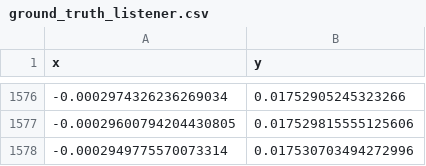
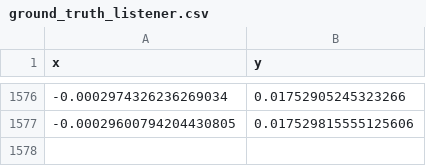
Before and after one commit to zifengqi123/four_ws_robot, a CSV file: slam_algorithm_comparasion/hector_mapping/ground_truth_listener.csv, drawn as a sheet; only a part is shown, gaps mark what is left out; the diff names each change by its address in the sheet, - before the commit and + after, or states it on an @@ line.

```diff
--- a/slam_algorithm_comparasion/hector_mapping/ground_truth_listener.csv
+++ b/slam_algorithm_comparasion/hector_mapping/ground_truth_listener.csv
-row 1578: -0.0002949775570073314 | 0.017530703494272996
```
Also changed, not shown: 1 other file.
